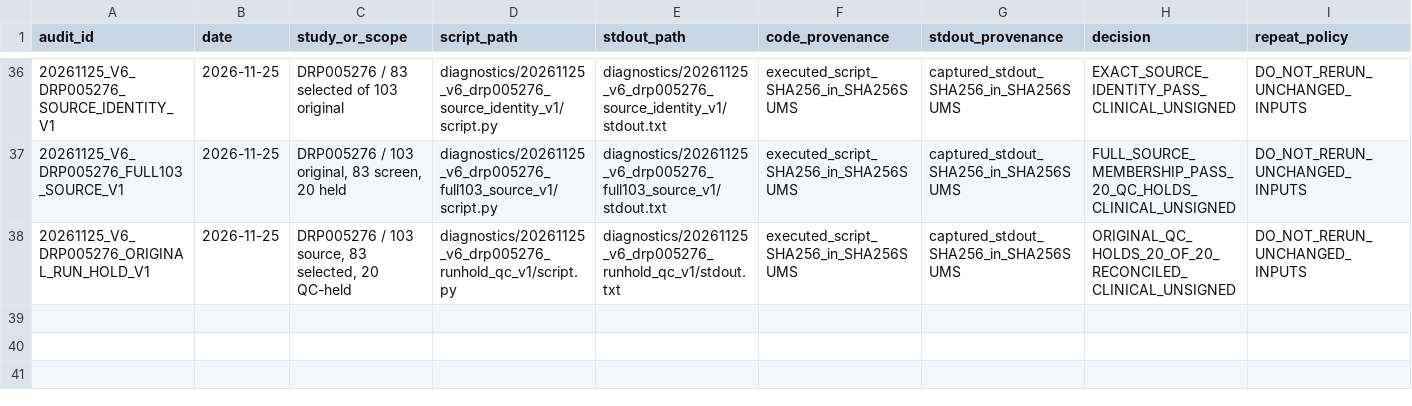
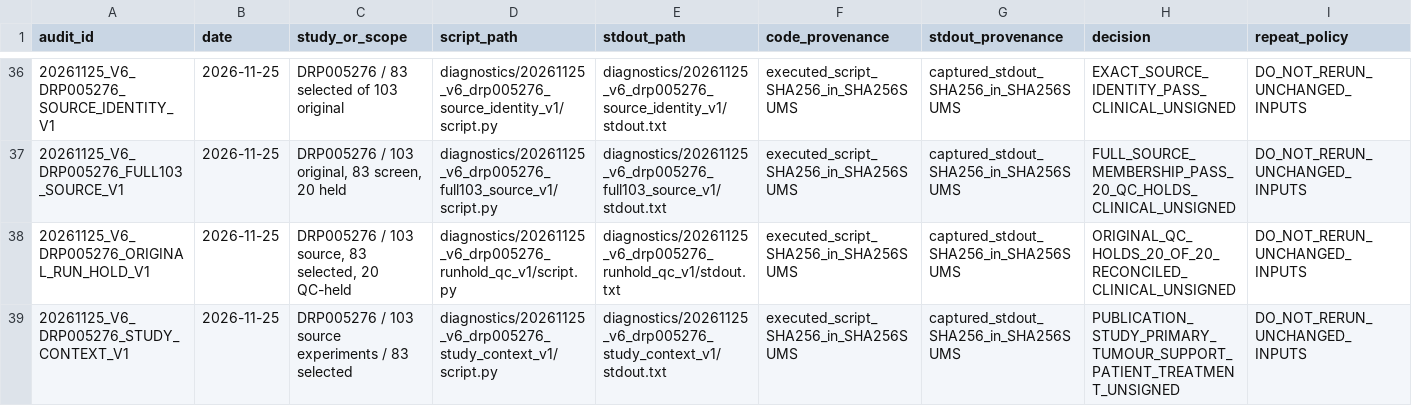
Before and after one commit to nousiaso/recount3-certification-audit, a TSV file: AUDIT_REGISTRY.tsv, drawn as a sheet; only a part is shown, gaps mark what is left out; the diff names each change by its address in the sheet, - before the commit and + after, or states it on an @@ line.

Commit message:
audit(v6): link DRP005276 study to Kawahara 2019 cohort source

```diff
--- a/AUDIT_REGISTRY.tsv
+++ b/AUDIT_REGISTRY.tsv
+row 39: 20261125_V6_DRP005276_STUDY_CONTEXT_V1 | 2026-11-25 | DRP005276 / 103 source experiments / 83 selected | diagnostics/20261125_v6_drp005276_study_context_v1/script.py | diagnostics/20261125_v6_drp005276_study_context_v1/stdout.txt | executed_script_SHA256_in_SHA256SUMS | captured_stdout_SHA256_in_SHA256SUMS | PUBLICATION_STUDY_PRIMARY_TUMOUR_SUPPORT_PATIENT_TREATMENT_UNSIGNED | DO_NOT_RERUN_UNCHANGED_INPUTS
```
Also changed, not shown: 6 other files.
